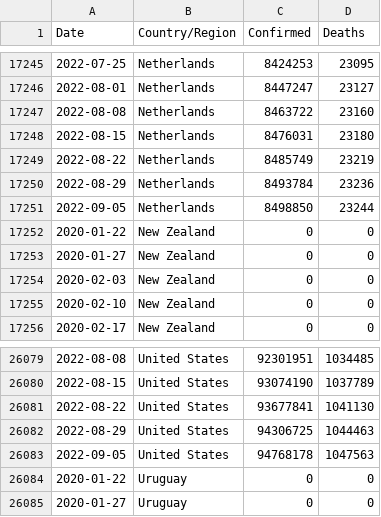
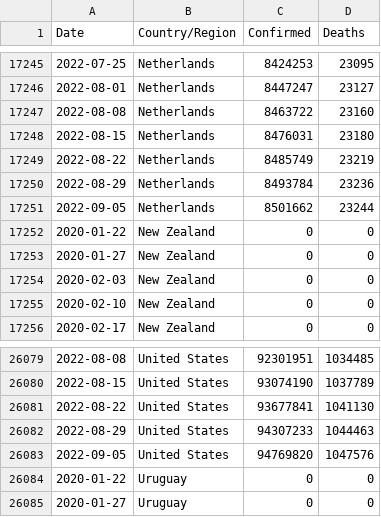
Before and after one commit to Tim-Abwao/covid19-global-dashboard, a CSV file: covid-19-data/time-series-data.csv, drawn as a sheet; only a part is shown, gaps mark what is left out.

```diff
--- a/covid-19-data/time-series-data.csv
+++ b/covid-19-data/time-series-data.csv
@@ -17250,3 +17250,3 @@ Date,Country/Region,Confirmed,Deaths
 2022-08-29,Netherlands,8493784,23236
-2022-09-05,Netherlands,8498850,23244
+2022-09-05,Netherlands,8501662,23244
 2020-01-22,New Zealand,0,0
@@ -26081,4 +26081,4 @@ Date,Country/Region,Confirmed,Deaths
 2022-08-22,United States,93677841,1041130
-2022-08-29,United States,94306725,1044463
-2022-09-05,United States,94768178,1047563
+2022-08-29,United States,94307233,1044463
+2022-09-05,United States,94769820,1047576
 2020-01-22,Uruguay,0,0
```
Also changed, not shown: covid-19-data/daily-differences.csv, covid-19-data/latest-data.csv.
